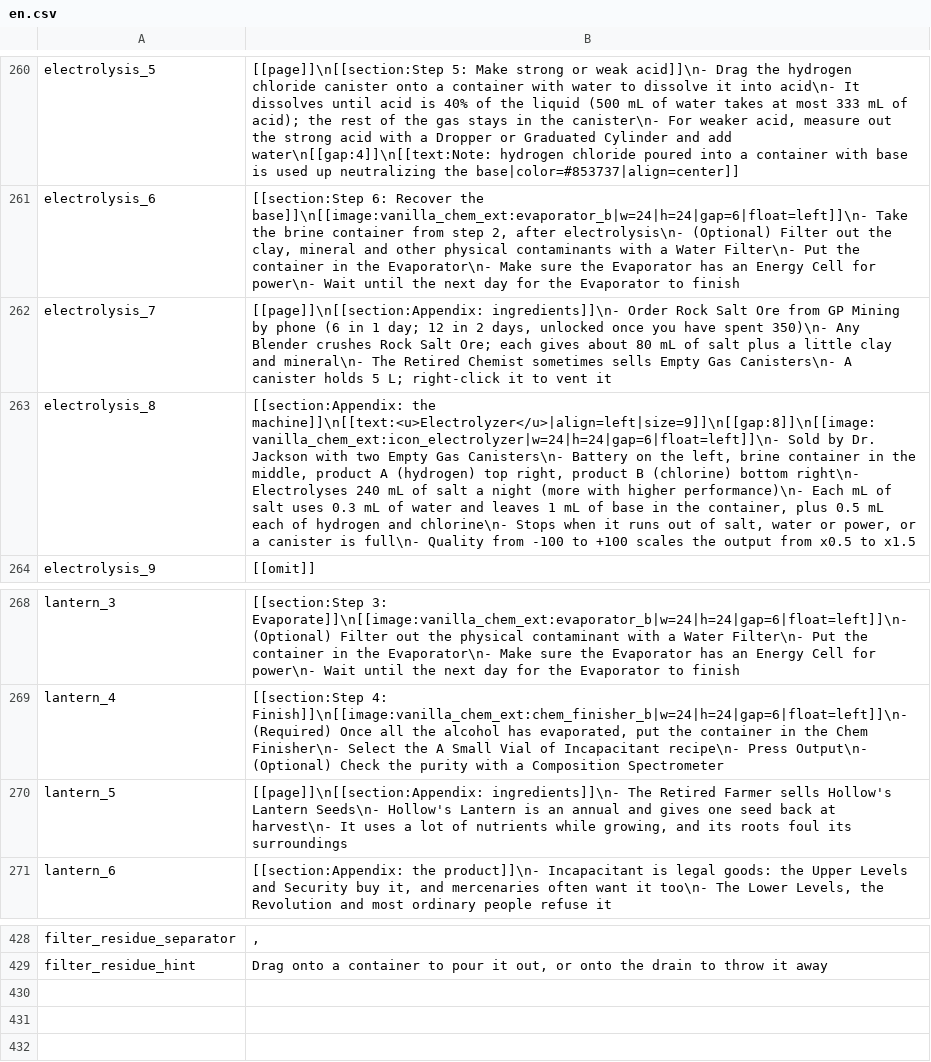
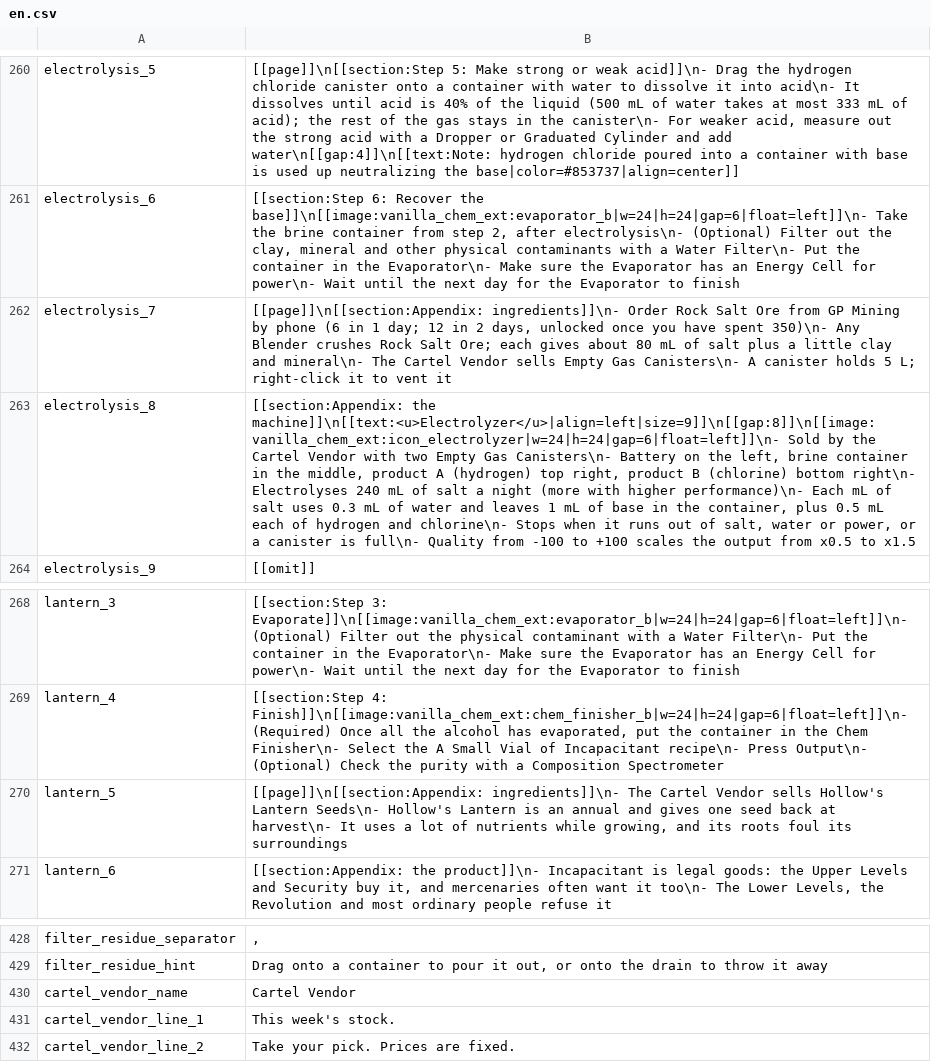
Before and after one commit to MissedHeart/Vanilla_Chemistry_Expansion, a CSV file: Localization/en.csv, drawn as a sheet; only a part is shown, gaps mark what is left out; the diff names each change by its address in the sheet, - before the commit and + after, or states it on an @@ line.

```diff
--- a/Localization/en.csv
+++ b/Localization/en.csv
-B262: …mineral\n- The Retired Chemist sometimes sells Empty…
+B262: …mineral\n- The Cartel Vendor sells Empty…
-B263: …Sold by Dr. Jackson with two…
+B263: …Sold by the Cartel Vendor with two…
-B270: …ingredients]]\n- The Retired Farmer sells Hollow's…
+B270: …ingredients]]\n- The Cartel Vendor sells Hollow's…
+row 430: cartel_vendor_name | Cartel Vendor
+row 431: cartel_vendor_line_1 | This week's stock.
+row 432: cartel_vendor_line_2 | Take your pick. Prices are fixed.
```
Also changed, not shown: Localization/ru.csv, Localization/zh.csv, 23 other files.
